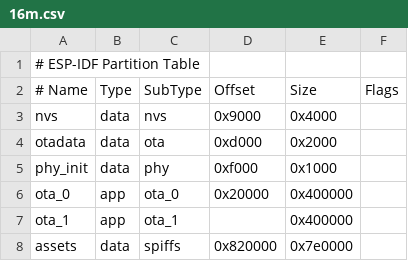
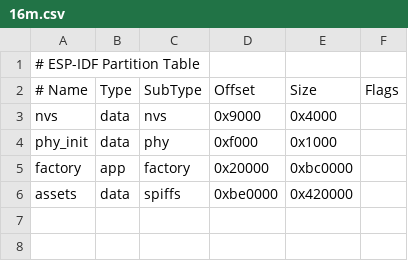
Before and after one commit to ch308/ADHD_Monitor, a CSV file: xingxing/partitions/v2/16m.csv, drawn as a sheet.

```diff
--- a/xingxing/partitions/v2/16m.csv
+++ b/xingxing/partitions/v2/16m.csv
@@ -3,6 +3,4 @@
 nvs,      data, nvs,     0x9000,    0x4000,
-otadata,  data, ota,     0xd000,    0x2000,
 phy_init, data, phy,     0xf000,    0x1000,
-ota_0,    app,  ota_0,   0x20000,   0x400000,
-ota_1,    app,  ota_1,   ,          0x400000,
-assets,   data, spiffs,  0x820000,  0x7e0000
+factory,  app,  factory, 0x20000,   0xbc0000,
+assets,   data, spiffs,  0xbe0000,  0x420000
```
Also changed, not shown: 13 other files.
